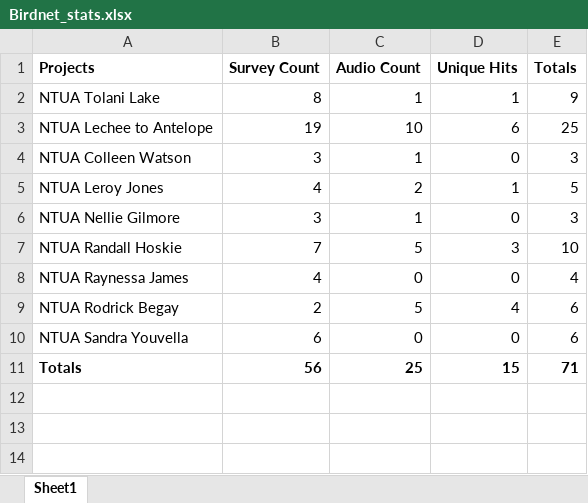
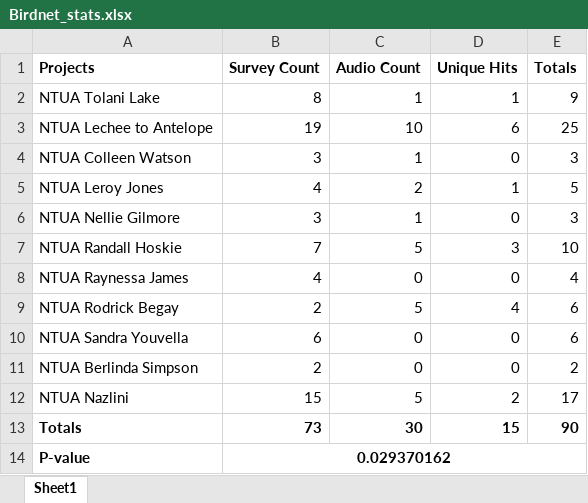
Before and after one commit to jkauphus/Bird_Scanner, an Excel workbook: data/Birdnet_stats.xlsx, sheet Sheet1, drawn as a sheet; values as stored, in another font and other column widths than the file's, no borders; addresses are those after the commit; the diff names each change by its address in the sheet, - before the commit and + after, or states it on an @@ line.

```diff
--- a/data/Birdnet_stats.xlsx (sheet Sheet1)
+++ b/data/Birdnet_stats.xlsx (sheet Sheet1)
+row 11: NTUA Berlinda Simpson | 2 | 0 | 0 | 2
+row 12: NTUA Nazlini | 15 | 5 | 2 | 17
-B13 (Survey Count): 56
+B13 (Survey Count): 73
-C13 (Audio Count): 25
+C13 (Audio Count): 30
-E13 (Totals): 71
+E13 (Totals): 90
+row 14: P-value | 0.029370162
```
Also changed, not shown: 1 other file.
